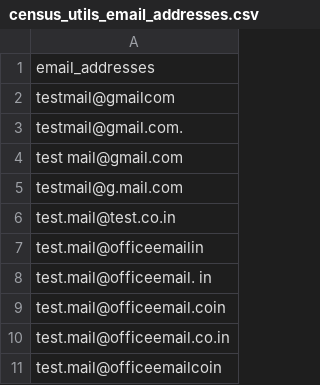
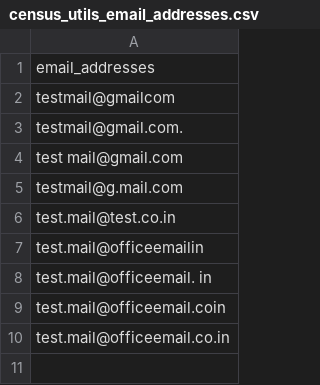
Before and after one commit to sutrolabs/dbt_census_utils, a CSV file: integration_tests/seeds/census_utils_email_addresses.csv, drawn as a sheet.

```diff
--- a/integration_tests/seeds/census_utils_email_addresses.csv
+++ b/integration_tests/seeds/census_utils_email_addresses.csv
@@ -10,2 +10 @@ test.mail@officeemail.coin
 test.mail@officeemail.co.in
-test.mail@officeemailcoin
```
Also changed, not shown: integration_tests/seeds/census_utils_extract_email_domain_results.csv, integration_tests/seeds/census_utils_personal_email_results.csv, 4 other files.
